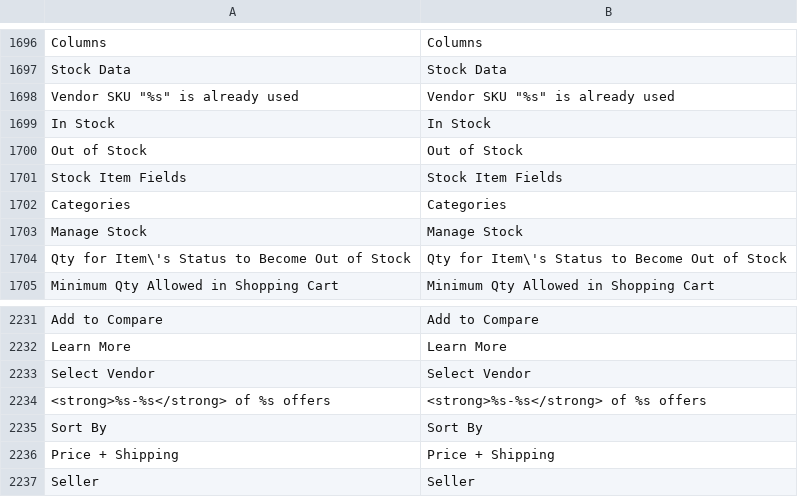
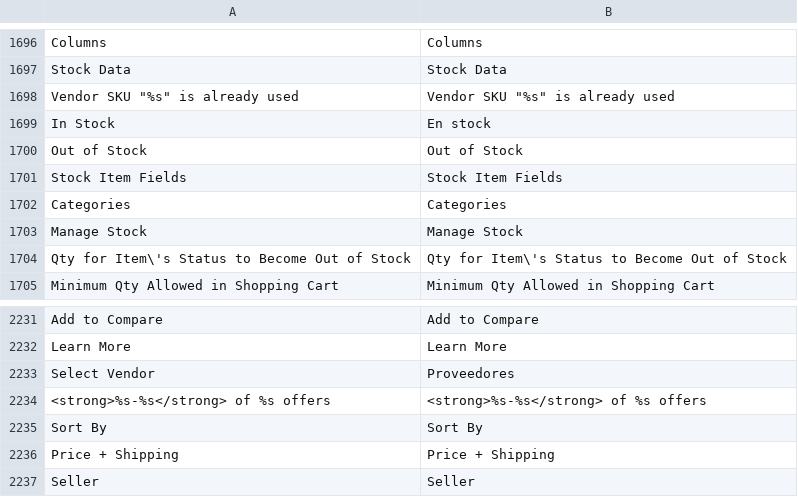
Before and after one commit to jmendozacu/wypo, a CSV file: app/locale/en_US/Unirgy_Dropship.csv, drawn as a sheet; only a part is shown, gaps mark what is left out; the diff names each change by its address in the sheet, - before the commit and + after, or states it on an @@ line.

```diff
--- a/app/locale/en_US/Unirgy_Dropship.csv
+++ b/app/locale/en_US/Unirgy_Dropship.csv
-B1699: In Stock
+B1699: En stock
-B2233: Select Vendor
+B2233: Proveedores
```
Also changed, not shown: 6 other files.
